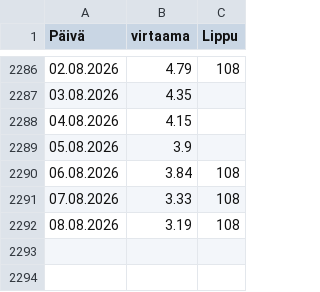
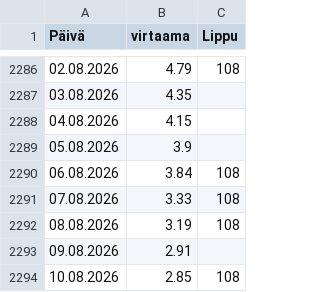
Before and after one commit to AapeliNevala/pikkukoski_water_quality_prediction, a CSV file: data/virtaama.csv, drawn as a sheet; only a part is shown, gaps mark what is left out; the diff names each change by its address in the sheet, - before the commit and + after, or states it on an @@ line.

```diff
--- a/data/virtaama.csv
+++ b/data/virtaama.csv
+row 2293: 09.08.2026 | 2.91
+row 2294: 10.08.2026 | 2.85 | 108
```
Also changed, not shown: data/sademaarat.csv, output/predictions.csv, 1 other file.
